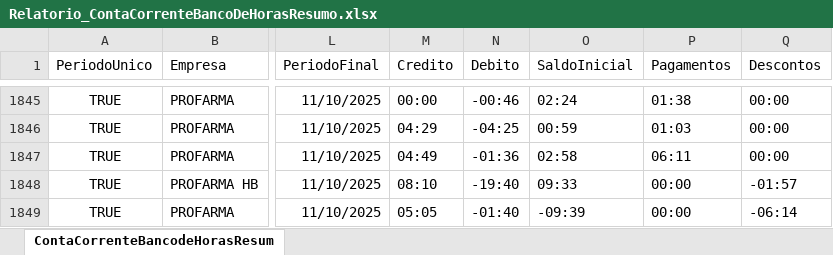
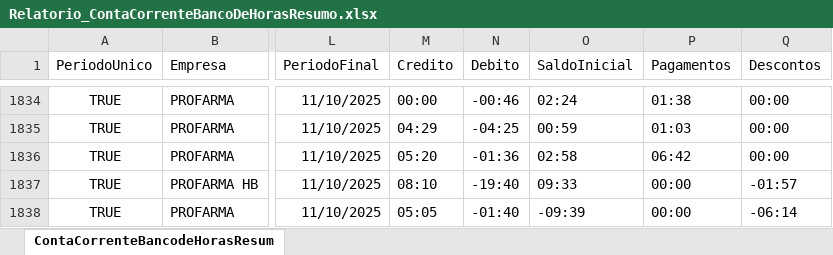
Before and after one commit to oliveirafabio8813-design/meu-dashboard-profarma, an Excel workbook: Relatorio_ContaCorrenteBancoDeHorasResumo.xlsx, sheet ContaCorrenteBancodeHorasResum, drawn as a sheet; only a part is shown, gaps mark what is left out; values as stored, in another font and other column widths than the file's, no borders; table styles not drawn; addresses are those after the commit; the diff covers the shown part only; the diff names each change by its address in the sheet, - before the commit and + after, or states it on an @@ line.

```diff
--- a/Relatorio_ContaCorrenteBancoDeHorasResumo.xlsx (sheet ContaCorrenteBancodeHorasResum)
+++ b/Relatorio_ContaCorrenteBancoDeHorasResumo.xlsx (sheet ContaCorrenteBancodeHorasResum)
-M1836 (Credito): 04:49
+M1836 (Credito): 05:20
-P1836 (Pagamentos): 06:11
+P1836 (Pagamentos): 06:42
```
Also changed, not shown: 10 added rows, 26 removed rows and 522 edited cells elsewhere in this sheet, Relatorio_OcorrenciasNoPonto.xlsx.
